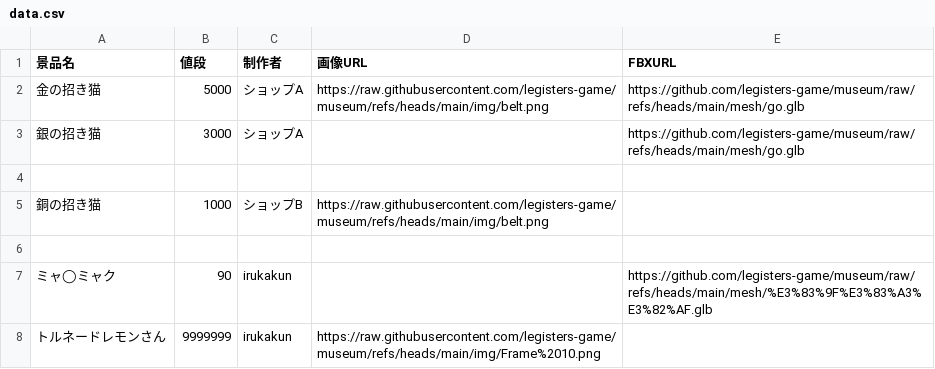
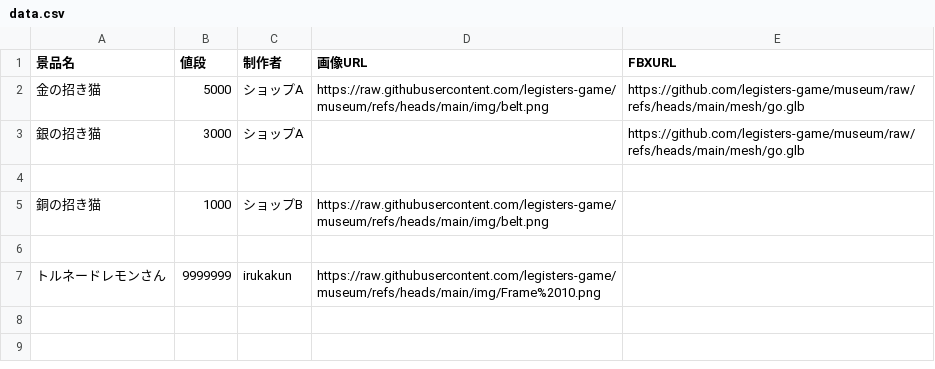
Before and after one commit to legisters-game/museum, a CSV file: data.csv, drawn as a sheet.

Commit message:
Update data.csv

```diff
--- a/data.csv
+++ b/data.csv
@@ -6,3 +6,2 @@
 
-ミャ◯ミャク,90,irukakun,,https://github.com/legisters-game/museum/raw/refs/heads/main/mesh/%E3%83%9F%E3%83%A3%E3%82%AF.glb
 トルネードレモンさん,9999999,irukakun,https://raw.githubusercontent.com/legisters-game/museum/refs/heads/main/img/Frame%2010.png,
```
